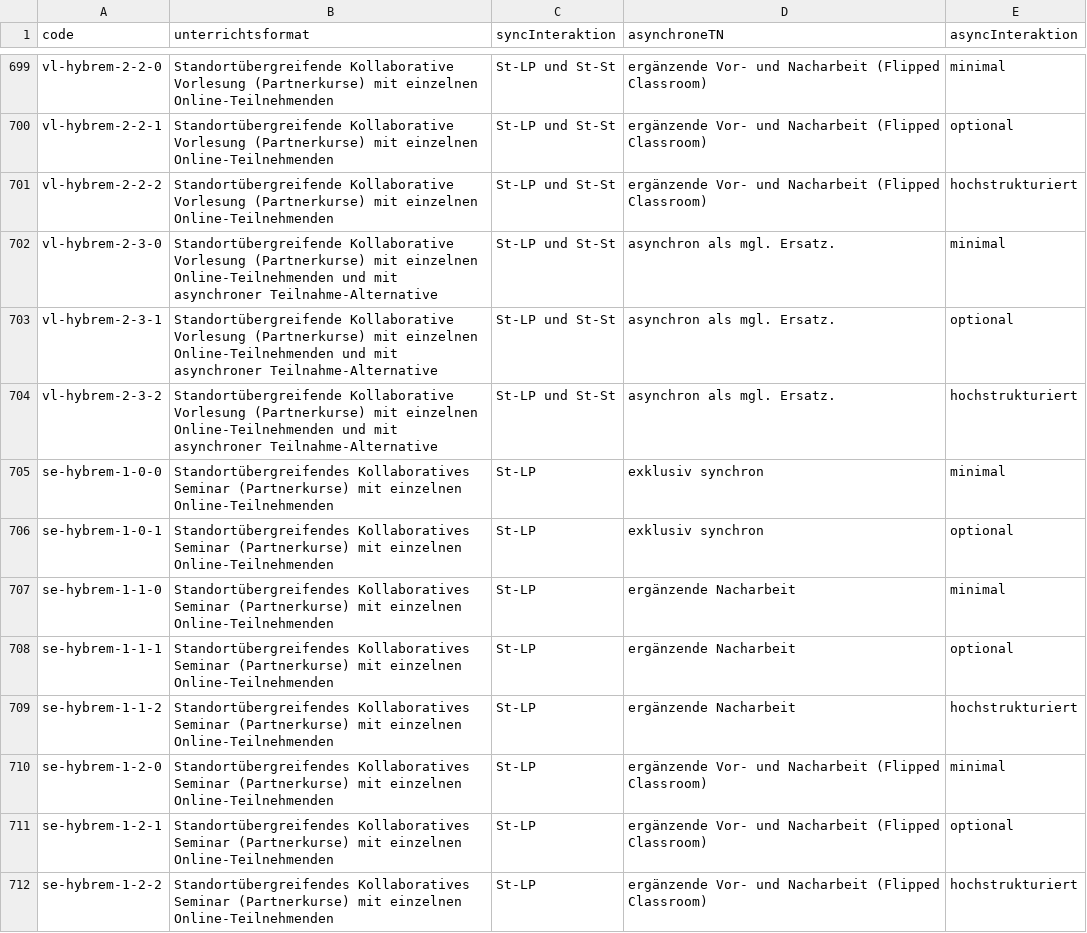
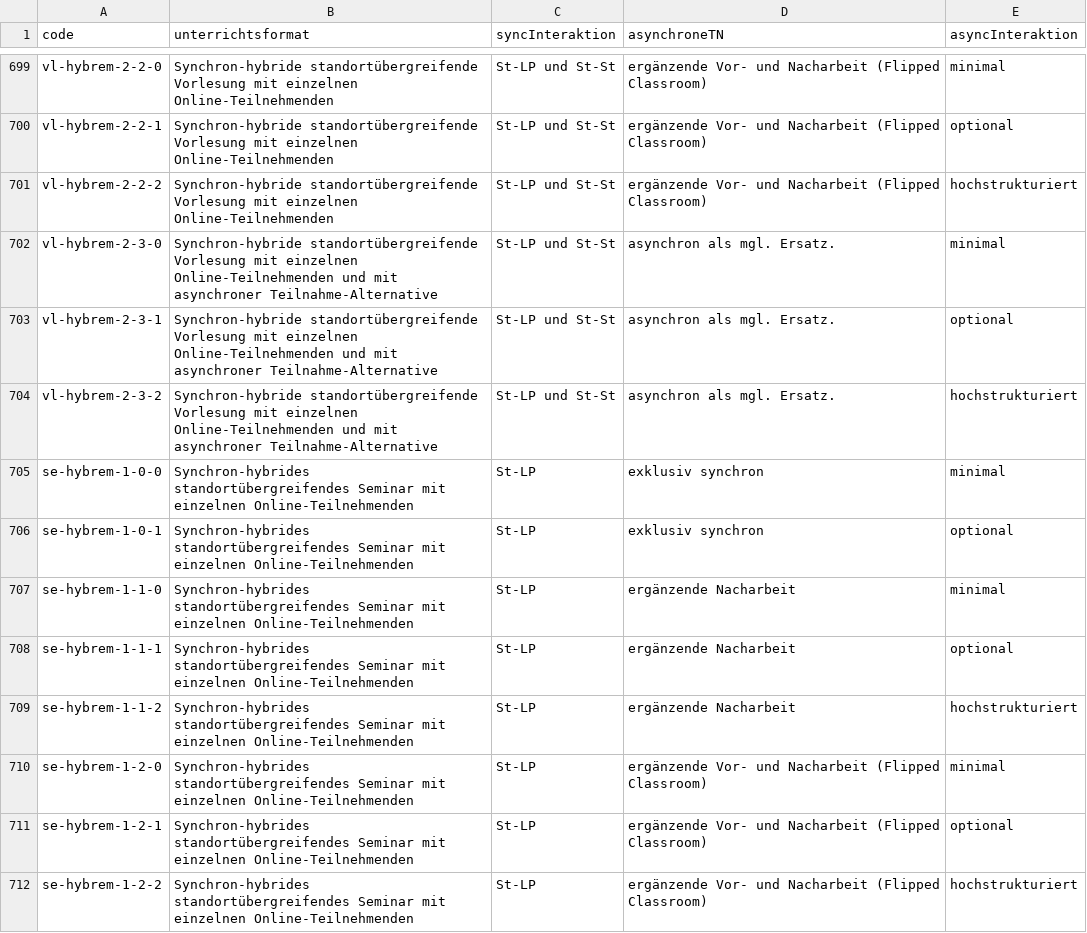
Before and after one commit to bolognalab/bolognalab.github.io, a CSV file: entscheidungshilfe-lehre/szenarien.csv, drawn as a sheet; only a part is shown, gaps mark what is left out; the diff covers the shown part only; the diff names each change by its address in the sheet, - before the commit and + after, or states it on an @@ line.

```diff
--- a/entscheidungshilfe-lehre/szenarien.csv
+++ b/entscheidungshilfe-lehre/szenarien.csv
-B699:B701 (unterrichtsformat): Standortübergreifende Kollaborative Vorlesung (Partnerkurse) mit einzelnen…
+B699:B701 (unterrichtsformat): Synchron-hybride standortübergreifende Vorlesung mit einzelnen…
-B702:B704 (unterrichtsformat): Standortübergreifende Kollaborative Vorlesung (Partnerkurse) mit einzelnen…
+B702:B704 (unterrichtsformat): Synchron-hybride standortübergreifende Vorlesung mit einzelnen…
-B705:B712 (unterrichtsformat): Standortübergreifendes Kollaboratives Seminar (Partnerkurse) mit einzelnen…
+B705:B712 (unterrichtsformat): Synchron-hybrides standortübergreifendes Seminar mit einzelnen…
```
Also changed, not shown: 96 edited cells elsewhere in this file, entscheidungshilfe-lehre/texts_tips_matrix.csv.
